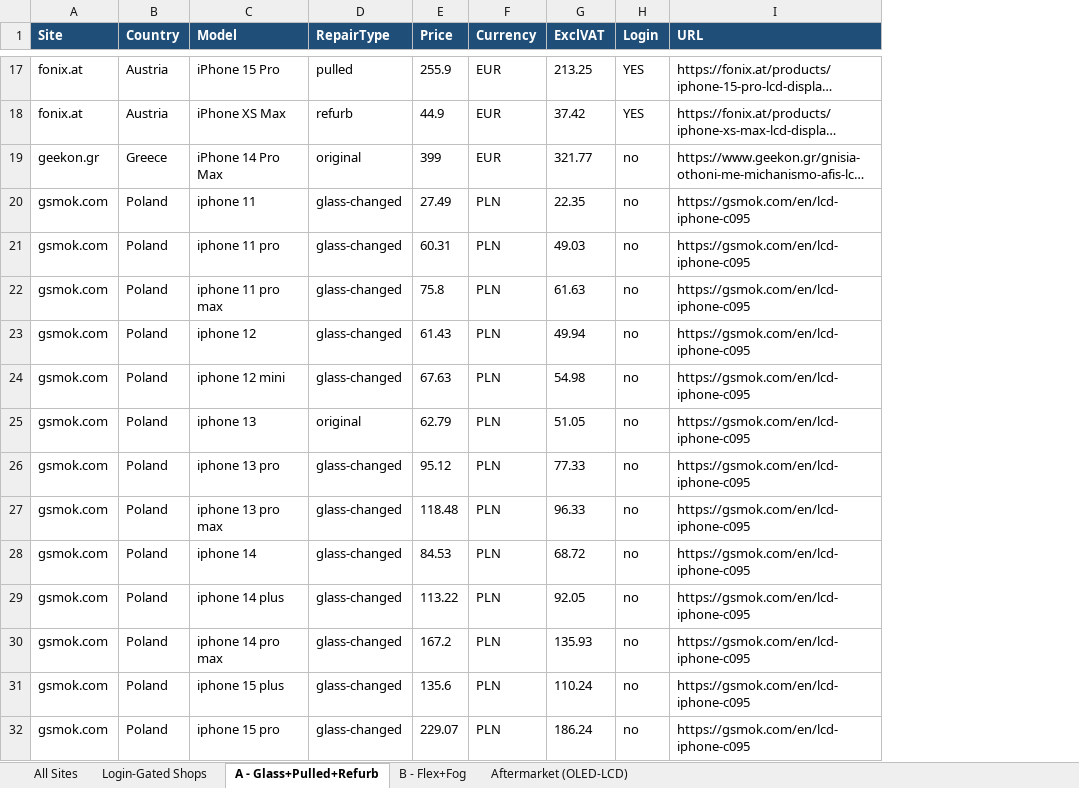
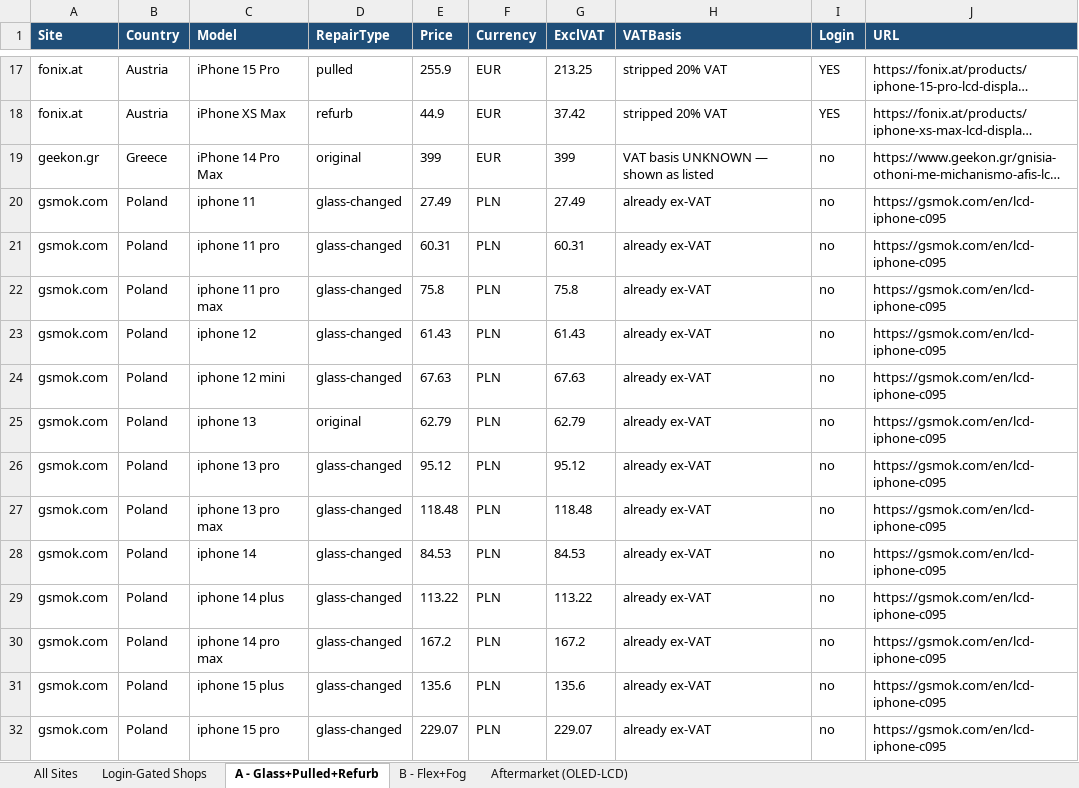
Before and after one commit to Momin010/phone-price-tracker, an Excel workbook: deliverables/Art_phone_screen_prices.xlsx, sheet A - Glass+Pulled+Refurb, drawn as a sheet; only a part is shown, gaps mark what is left out; long unchanged cells end in …; values as stored, in another font and other column widths than the file's, no borders; the diff covers the shown part only; the diff names each change by its address in the sheet, - before the commit and + after, or states it on an @@ line.

```diff
--- a/deliverables/Art_phone_screen_prices.xlsx (sheet A - Glass+Pulled+Refurb)
+++ b/deliverables/Art_phone_screen_prices.xlsx (sheet A - Glass+Pulled+Refurb)
+column H (VATBasis), rows 17-32: stripped 20% VAT | stripped 20% VAT | VAT basis UNKNOWN — shown as listed | already ex-VAT | already ex-VAT | already ex-VAT | already ex-VAT | already ex-VAT | already ex-VAT | already ex-VAT | already ex-VAT | already ex-VAT | already ex-VAT | already ex-VAT | already ex-VAT | already ex-VAT
-G19 (ExclVAT): 321.77
+G19 (ExclVAT): 399
-G20 (ExclVAT): 22.35
+G20 (ExclVAT): 27.49
-G21 (ExclVAT): 49.03
+G21 (ExclVAT): 60.31
-G22 (ExclVAT): 61.63
+G22 (ExclVAT): 75.8
-G23 (ExclVAT): 49.94
+G23 (ExclVAT): 61.43
-G24 (ExclVAT): 54.98
+G24 (ExclVAT): 67.63
-G25 (ExclVAT): 51.05
+G25 (ExclVAT): 62.79
-G26 (ExclVAT): 77.33
+G26 (ExclVAT): 95.12
-G27 (ExclVAT): 96.33
+G27 (ExclVAT): 118.48
-G28 (ExclVAT): 68.72
+G28 (ExclVAT): 84.53
-G29 (ExclVAT): 92.05
+G29 (ExclVAT): 113.22
-G30 (ExclVAT): 135.93
+G30 (ExclVAT): 167.2
-G31 (ExclVAT): 110.24
+G31 (ExclVAT): 135.6
-G32 (ExclVAT): 186.24
+G32 (ExclVAT): 229.07
```
Also changed, not shown: 83 edited cells elsewhere in this sheet, sheet Aftermarket (OLED-LCD), sheet B - Flex+Fog, 7 other files.
